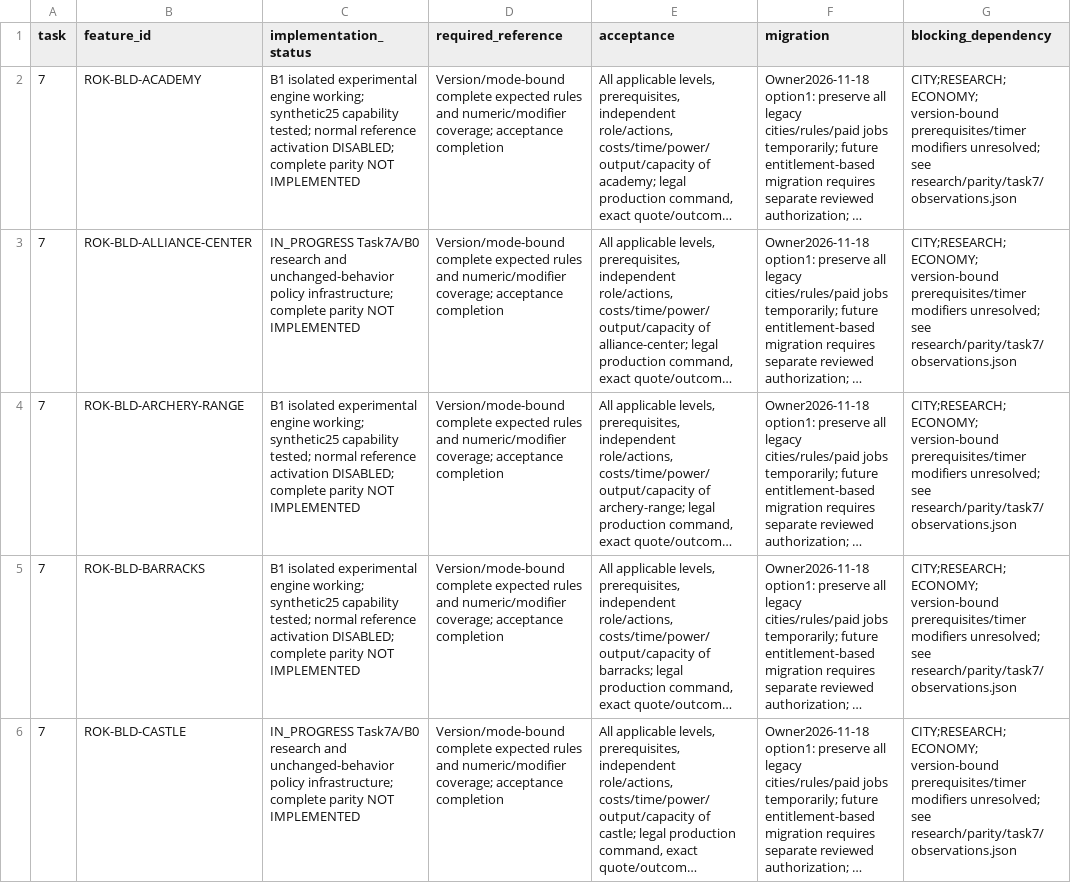
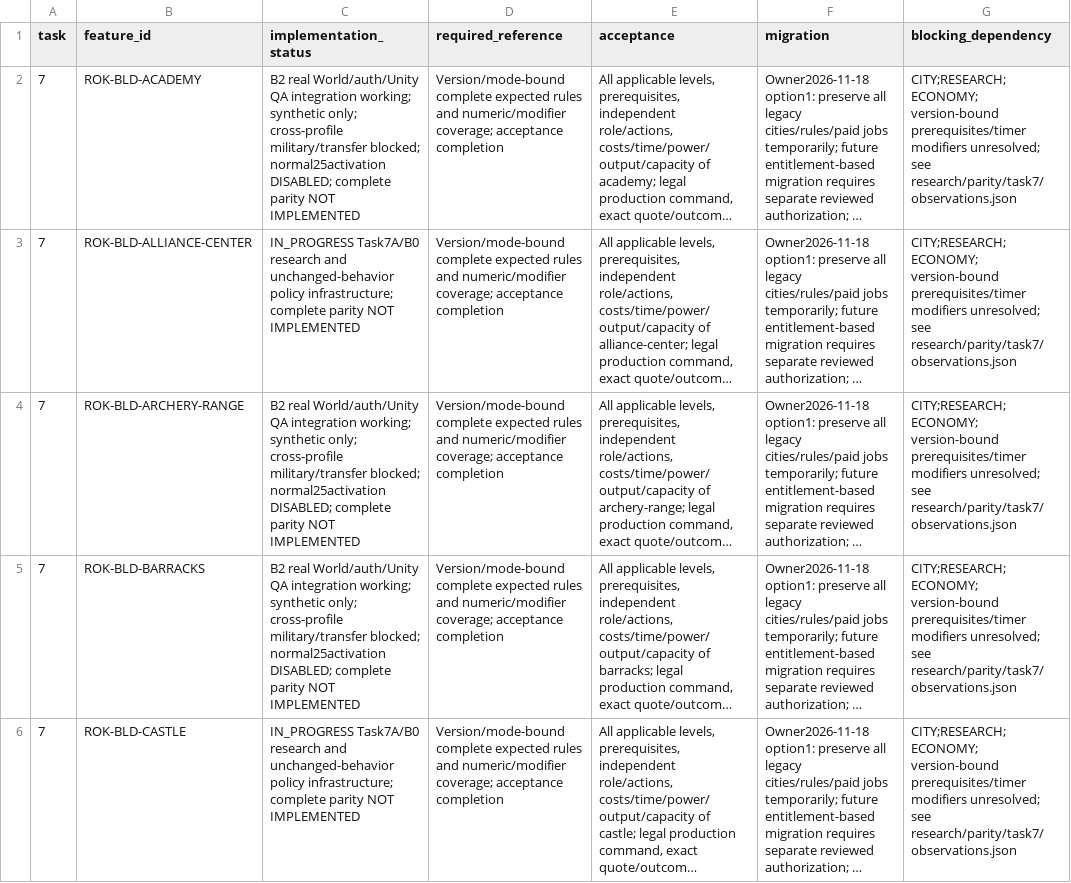
Before and after one commit to robertDarie/myth, a CSV file: docs/qa/TASK7_10_READINESS.csv, drawn as a sheet; only a part is shown; long unchanged cells end in …; the diff covers the shown part only; the diff names each change by its address in the sheet, - before the commit and + after, or states it on an @@ line.

```diff
--- a/docs/qa/TASK7_10_READINESS.csv
+++ b/docs/qa/TASK7_10_READINESS.csv
-C2 (implementation_status): B1 isolated experimental engine working; synthetic25 capability tested; normal reference activation DISABLED; complete…
+C2 (implementation_status): B2 real World/auth/Unity QA integration working; synthetic only; cross-profile military/transfer blocked; normal25activation DISABLED; complete…
-C4:C5 (implementation_status): B1 isolated experimental engine working; synthetic25 capability tested; normal reference activation DISABLED; complete…
+C4:C5 (implementation_status): B2 real World/auth/Unity QA integration working; synthetic only; cross-profile military/transfer blocked; normal25activation DISABLED; complete…
```
Also changed, not shown: 9 edited cells elsewhere in this file, research/MYTH_feature_coverage_register.csv, 40 other files.
